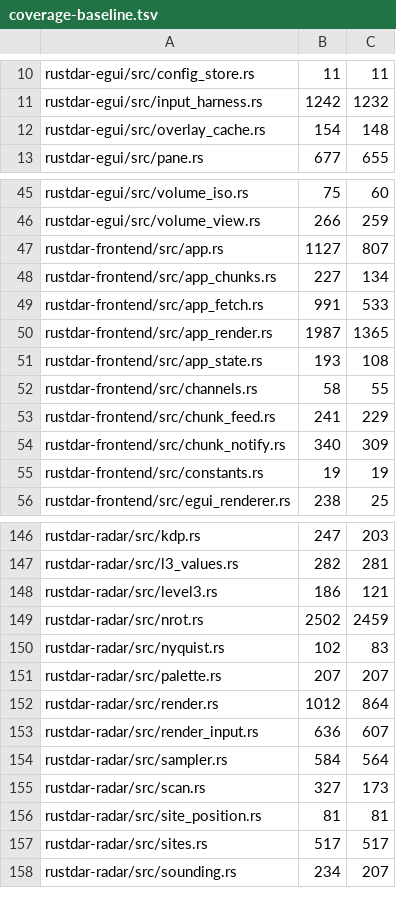
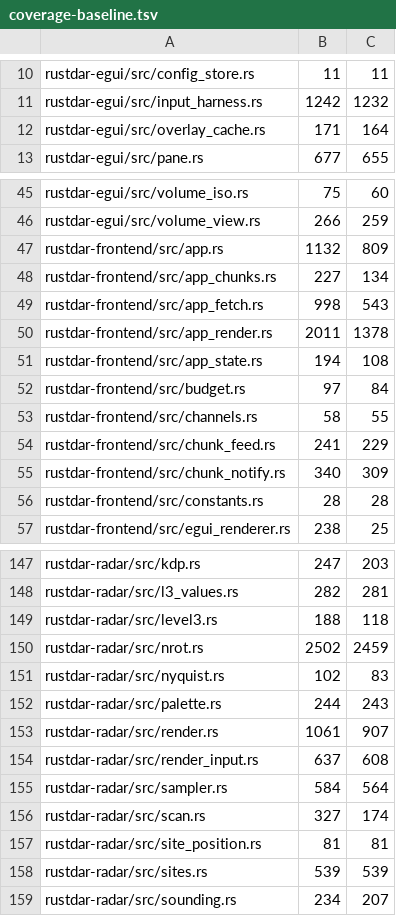
Before and after one commit to Squallar/squallar, a TSV file: .github/coverage-baseline.tsv, drawn as a sheet; only a part is shown, gaps mark what is left out; the diff covers the shown part only.

```diff
--- a/.github/coverage-baseline.tsv
+++ b/.github/coverage-baseline.tsv
@@ -11,3 +11,3 @@ rustdar-egui/src/config_store.rs	11	11
 rustdar-egui/src/input_harness.rs	1242	1232
-rustdar-egui/src/overlay_cache.rs	154	148
+rustdar-egui/src/overlay_cache.rs	171	164
 rustdar-egui/src/pane.rs	677	655
@@ -46,7 +46,8 @@ rustdar-egui/src/volume_iso.rs	75	60
 rustdar-egui/src/volume_view.rs	266	259
-rustdar-frontend/src/app.rs	1127	807
+rustdar-frontend/src/app.rs	1132	809
 rustdar-frontend/src/app_chunks.rs	227	134
-rustdar-frontend/src/app_fetch.rs	991	533
-rustdar-frontend/src/app_render.rs	1987	1365
-rustdar-frontend/src/app_state.rs	193	108
+rustdar-frontend/src/app_fetch.rs	998	543
+rustdar-frontend/src/app_render.rs	2011	1378
+rustdar-frontend/src/app_state.rs	194	108
+rustdar-frontend/src/budget.rs	97	84
 rustdar-frontend/src/channels.rs	58	55
@@ -54,3 +55,3 @@ rustdar-frontend/src/chunk_feed.rs	241	229
 rustdar-frontend/src/chunk_notify.rs	340	309
-rustdar-frontend/src/constants.rs	19	19
+rustdar-frontend/src/constants.rs	28	28
 rustdar-frontend/src/egui_renderer.rs	238	25
@@ -147,12 +148,12 @@ rustdar-radar/src/kdp.rs	247	203
 rustdar-radar/src/l3_values.rs	282	281
-rustdar-radar/src/level3.rs	186	121
+rustdar-radar/src/level3.rs	188	118
 rustdar-radar/src/nrot.rs	2502	2459
 rustdar-radar/src/nyquist.rs	102	83
-rustdar-radar/src/palette.rs	207	207
-rustdar-radar/src/render.rs	1012	864
-rustdar-radar/src/render_input.rs	636	607
+rustdar-radar/src/palette.rs	244	243
+rustdar-radar/src/render.rs	1061	907
+rustdar-radar/src/render_input.rs	637	608
 rustdar-radar/src/sampler.rs	584	564
-rustdar-radar/src/scan.rs	327	173
+rustdar-radar/src/scan.rs	327	174
 rustdar-radar/src/site_position.rs	81	81
-rustdar-radar/src/sites.rs	517	517
+rustdar-radar/src/sites.rs	539	539
 rustdar-radar/src/sounding.rs	234	207
```
Also changed, not shown: 42 edited cells elsewhere in this file, 1 other file.
